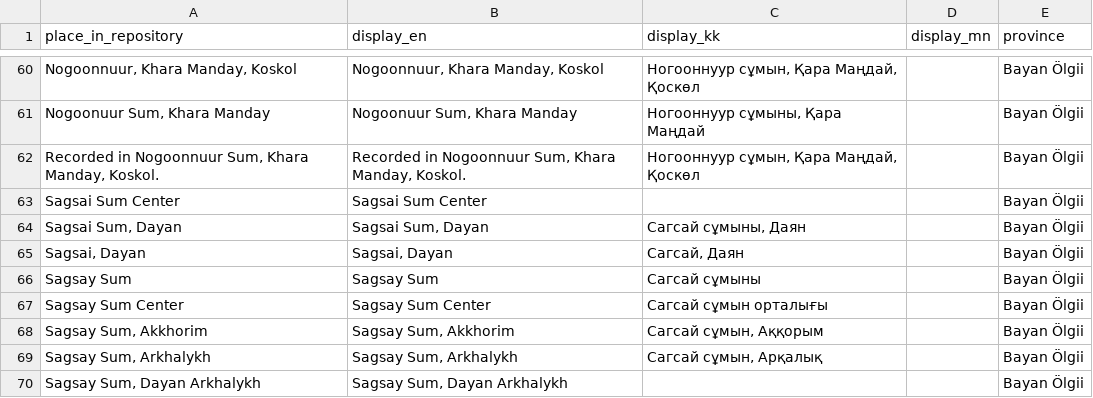
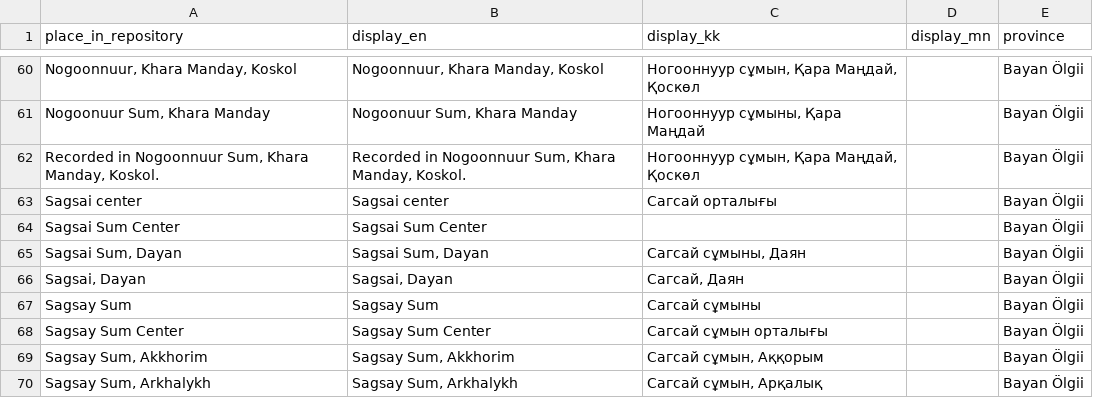
Before and after one commit to lisarchaeo/nomadic-material-heritage, a CSV file: data/places.csv, drawn as a sheet; only a part is shown, gaps mark what is left out; the shorter side is filled out with more unchanged rows; the diff names each change by its address in the sheet, - before the commit and + after, or states it on an @@ line.

```diff
--- a/data/places.csv
+++ b/data/places.csv
+row 63: Sagsai center | Sagsai center | Сагсай орталығы |  | Bayan Ölgii
```
Also changed, not shown: data/categories.csv, 3 other files.
